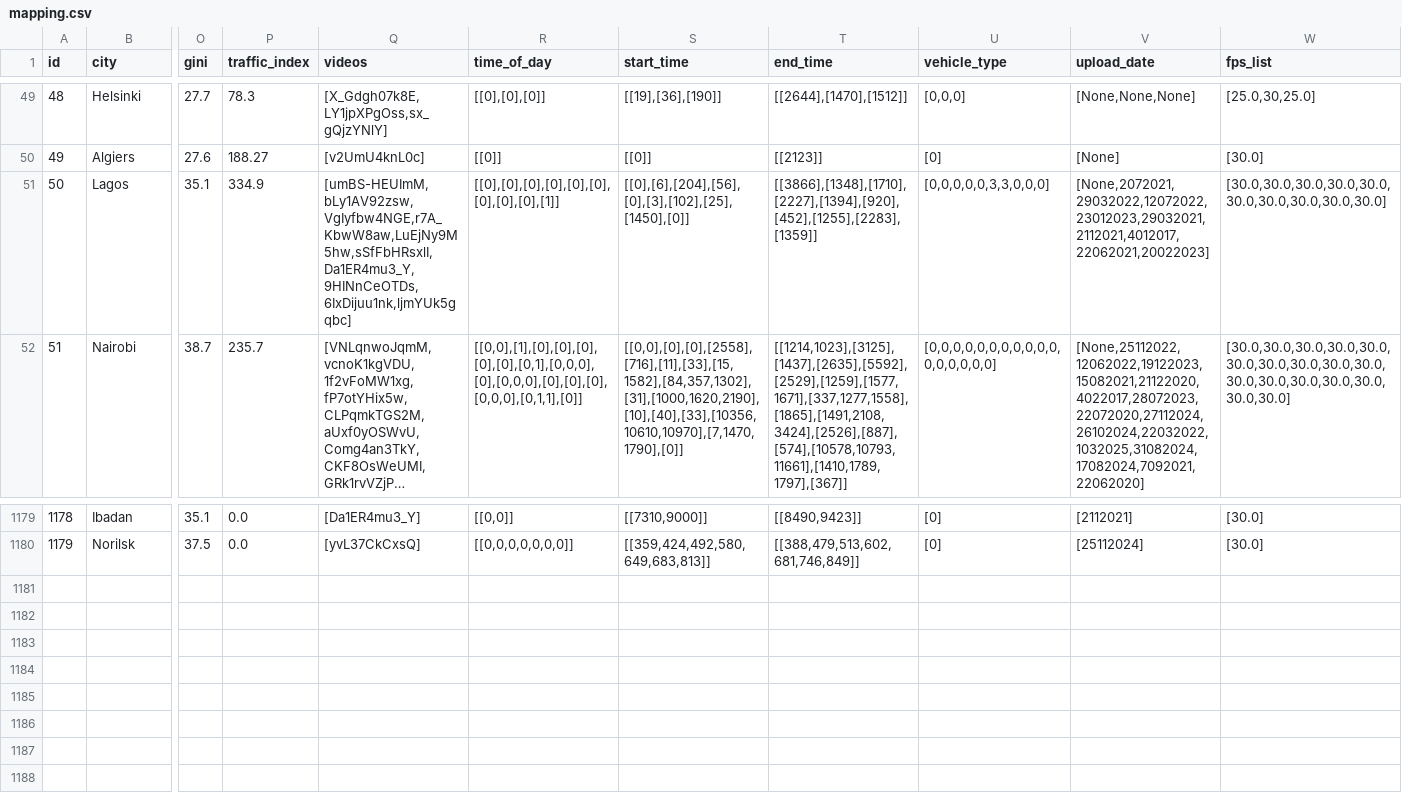
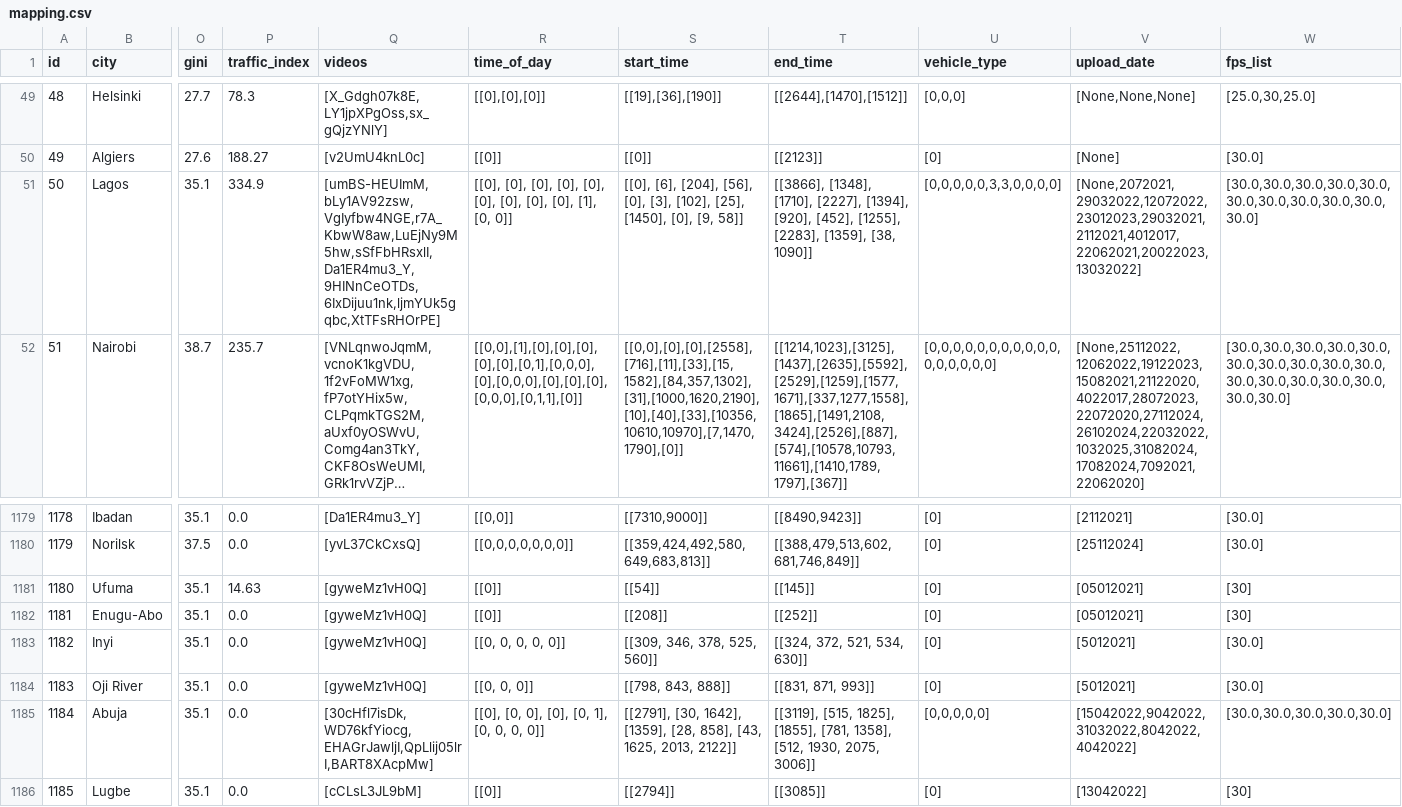
Before and after one commit to Shaadalam9/pedestrians-in-youtube, a CSV file: mapping.csv, drawn as a sheet; only a part is shown, gaps mark what is left out; long unchanged cells end in …; rows hold the shown columns only; the diff names each change by its address in the sheet, - before the commit and + after, or states it on an @@ line.

Commit message:
Update mapping.csv

```diff
--- a/mapping.csv
+++ b/mapping.csv
-Q51 (videos): [umBS-HEUImM,bLy1AV92zsw,VgIyfbw4NGE,r7A_KbwW8aw,LuEjNy9M5hw,sSfFbHRsxlI,Da1ER4mu3_Y,9HINnCeOTDs,6IxDijuu1nk,ljmYUk5gqbc]
+Q51 (videos): [umBS-HEUImM,bLy1AV92zsw,VgIyfbw4NGE,r7A_KbwW8aw,LuEjNy9M5hw,sSfFbHRsxlI,Da1ER4mu3_Y,9HINnCeOTDs,6IxDijuu1nk,ljmYUk5gqbc,XtTFsRHOrPE]
-R51 (time_of_day): [[0],[0],[0],[0],[0],[0],[0],[0],[0],[1]]
+R51 (time_of_day): [[0], [0], [0], [0], [0], [0], [0], [0], [0], [1], [0, 0]]
-S51 (start_time): [[0],[6],[204],[56],[0],[3],[102],[25],[1450],[0]]
+S51 (start_time): [[0], [6], [204], [56], [0], [3], [102], [25], [1450], [0], [9, 58]]
-T51 (end_time): [[3866],[1348],[1710],[2227],[1394],[920],[452],[1255],[2283],[1359]]
+T51 (end_time): [[3866], [1348], [1710], [2227], [1394], [920], [452], [1255], [2283], [1359], [38, 1090]]
-U51 (vehicle_type): [0,0,0,0,0,3,3,0,0,0]
+U51 (vehicle_type): [0,0,0,0,0,3,3,0,0,0,0]
-V51 (upload_date): [None,2072021,29032022,12072022,23012023,29032021,2112021,4012017,22062021,20022023]
+V51 (upload_date): [None,2072021,29032022,12072022,23012023,29032021,2112021,4012017,22062021,20022023,13032022]
-W51 (fps_list): [30.0,30.0,30.0,30.0,30.0,30.0,30.0,30.0,30.0,30.0]
+W51 (fps_list): [30.0,30.0,30.0,30.0,30.0,30.0,30.0,30.0,30.0,30.0,30.0]
+row 1181: 1180 | Ufuma | 35.1 | 14.63 | [gyweMz1vH0Q] | [[0]] | [[54]] | [[145]] | [0] | [05012021] | [30]
+row 1182: 1181 | Enugu-Abo | 35.1 | 0.0 | [gyweMz1vH0Q] | [[0]] | [[208]] | [[252]] | [0] | [05012021] | [30]
+row 1183: 1182 | Inyi | 35.1 | 0.0 | [gyweMz1vH0Q] | [[0, 0, 0, 0, 0]] | [[309, 346, 378, 525, 560]] | [[324, 372, 521, 534, 630]] | [0] | [5012021] | [30.0]
+row 1184: 1183 | Oji River | 35.1 | 0.0 | [gyweMz1vH0Q] | [[0, 0, 0]] | [[798, 843, 888]] | [[831, 871, 993]] | [0] | [5012021] | [30.0]
+row 1185: 1184 | Abuja | 35.1 | 0.0 | [30cHfl7isDk,WD76kfYiocg,EHAGrJawljI,QpLlij05lrI,BART8XAcpMw] | [[0], [0, 0], [0], [0, 1], [0, 0, 0, 0]] | [[2791], [30, 1642], [1359], [28, 858], [43, 1625, 2013, 2122]] | [[3119], [515, 1825], [1855], [781, 1358], [512, 1930, 2075, 3006]] | [0,0,0,0,0] | [15042022,9042022,31032022,8042022,4042022] | [30.0,30.0,30.0,30.0,30.0]
+row 1186: 1185 | Lugbe | 35.1 | 0.0 | [cCLsL3JL9bM] | [[0]] | [[2794]] | [[3085]] | [0] | [13042022] | [30]
```
